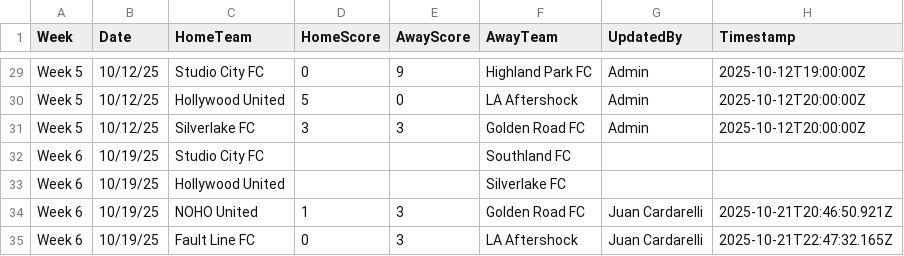
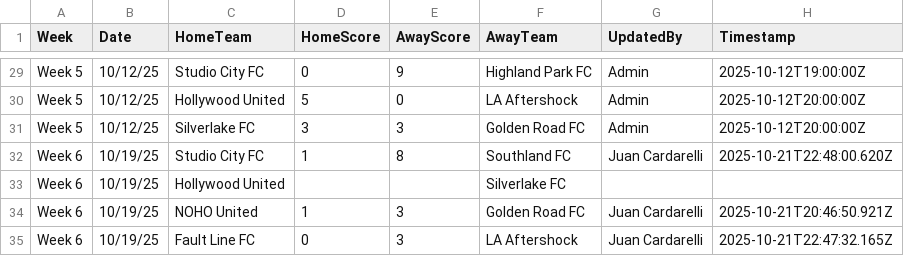
Before and after one commit to ignator7886/soccer-table, a CSV file: scores.csv, drawn as a sheet; only a part is shown, gaps mark what is left out.

Commit message:
Update score: Studio City FC 1-8 Southland FC (Week 6)

```diff
--- a/scores.csv
+++ b/scores.csv
@@ -31,3 +31,3 @@ Week 5,10/12/25,Hollywood United,5,0,LA Aftershock,Admin,2025-10-12T20:00:00Z
 Week 5,10/12/25,Silverlake FC,3,3,Golden Road FC,Admin,2025-10-12T20:00:00Z
-Week 6,10/19/25,Studio City FC,,,Southland FC,,
+Week 6,10/19/25,Studio City FC,1,8,Southland FC,Juan Cardarelli,2025-10-21T22:48:00.620Z
 Week 6,10/19/25,Hollywood United,,,Silverlake FC,,
```
